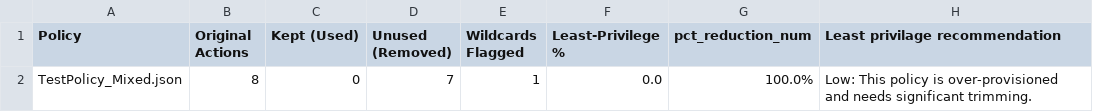
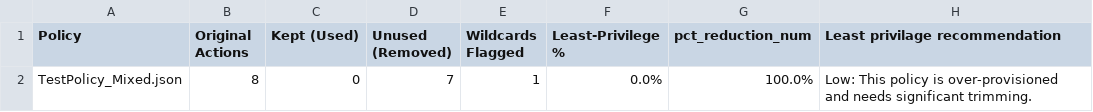
Before and after one commit to Devika258/iam-policy-analysis, a CSV file: test_refined_custom/policy_summary.csv, drawn as a sheet.

```diff
--- a/test_refined_custom/policy_summary.csv
+++ b/test_refined_custom/policy_summary.csv
@@ -1,2 +1,2 @@
 Policy,Original Actions,Kept (Used),Unused (Removed),Wildcards Flagged,Least-Privilege %,pct_reduction_num,Least privilage recommendation
-TestPolicy_Mixed.json,8,0,7,1,0.0,100.0%,Low: This policy is over-provisioned and needs significant trimming.
+TestPolicy_Mixed.json,8,0,7,1,0.0%,100.0%,Low: This policy is over-provisioned and needs significant trimming.
```
Also changed, not shown: test_refined_mit/policy_summary.csv, 9 other files.
